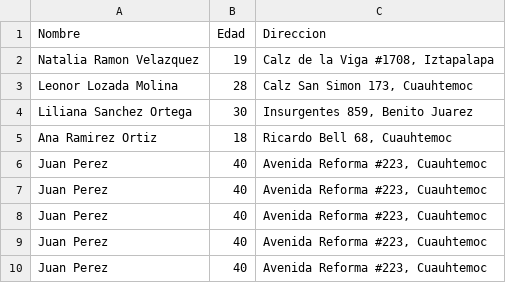
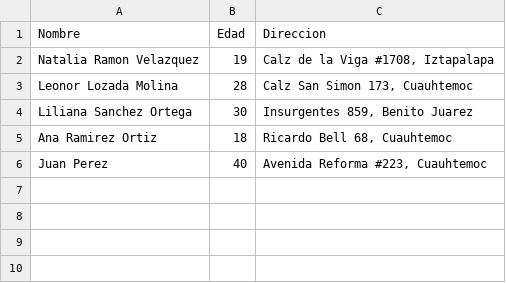
Before and after one commit to yorch-el-profe/BEDU-TECP0006FSPYOL2101, a CSV file: sesion06/archivos/padron_electoral_fake.csv, drawn as a sheet; the diff names each change by its address in the sheet, - before the commit and + after, or states it on an @@ line.

Commit message:
Agregando ejemplo del reto de colonias

```diff
--- a/sesion06/archivos/padron_electoral_fake.csv
+++ b/sesion06/archivos/padron_electoral_fake.csv
-row 7: Juan Perez | 40 | Avenida Reforma #223, Cuauhtemoc
-row 8: Juan Perez | 40 | Avenida Reforma #223, Cuauhtemoc
-row 9: Juan Perez | 40 | Avenida Reforma #223, Cuauhtemoc
-row 10: Juan Perez | 40 | Avenida Reforma #223, Cuauhtemoc
```
